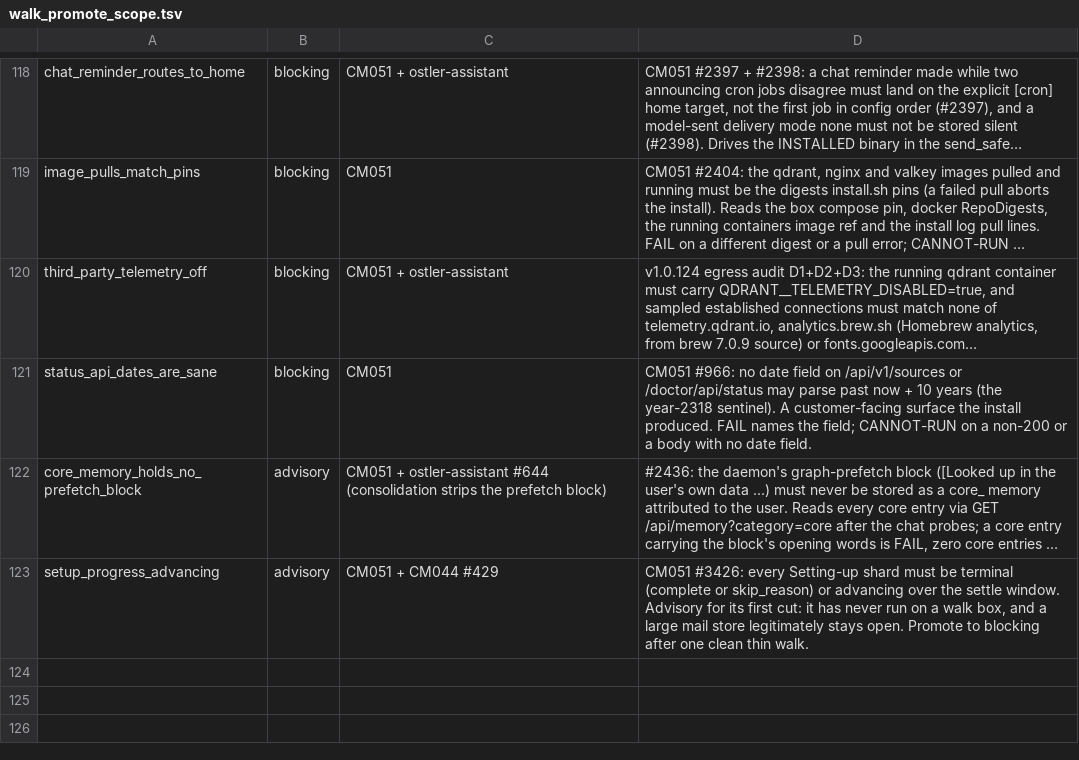
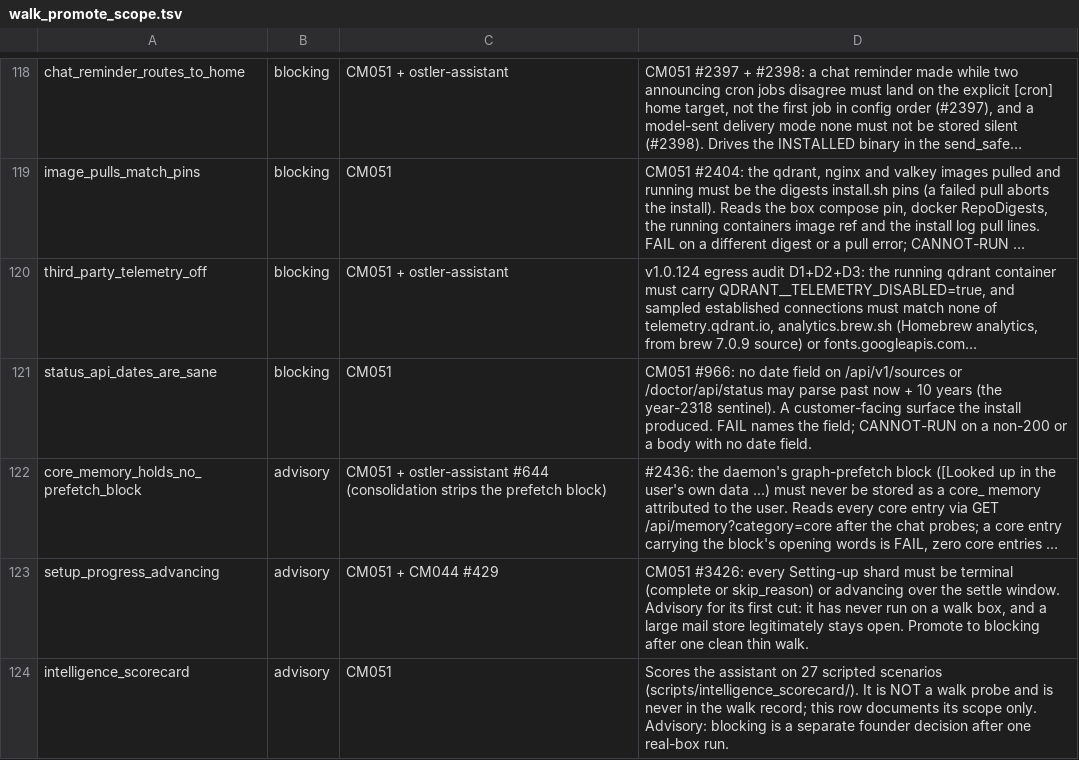
Before and after one commit to andygmassey/CM051-Home-Hub-Installer, a TSV file: scripts/walk_promote_scope.tsv, drawn as a sheet; only a part is shown, gaps mark what is left out; long unchanged cells end in …; the diff names each change by its address in the sheet, - before the commit and + after, or states it on an @@ line.

```diff
--- a/scripts/walk_promote_scope.tsv
+++ b/scripts/walk_promote_scope.tsv
+row 124: intelligence_scorecard | advisory | CM051 | Scores the assistant on 27 scripted scenarios (scripts/intelligence_scorecard/). It is NOT a walk probe and is never in the walk record; this row documents its scope only. Advisory: blocking is a separate founder decision after one real-box run.
```
Also changed, not shown: 7 other files.
